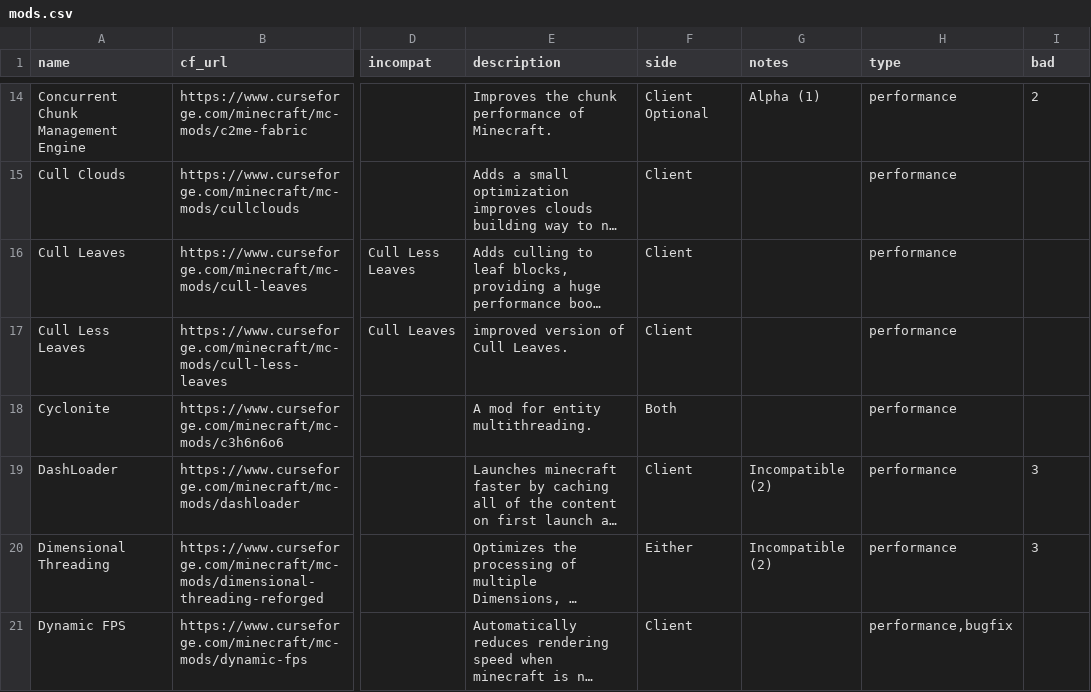
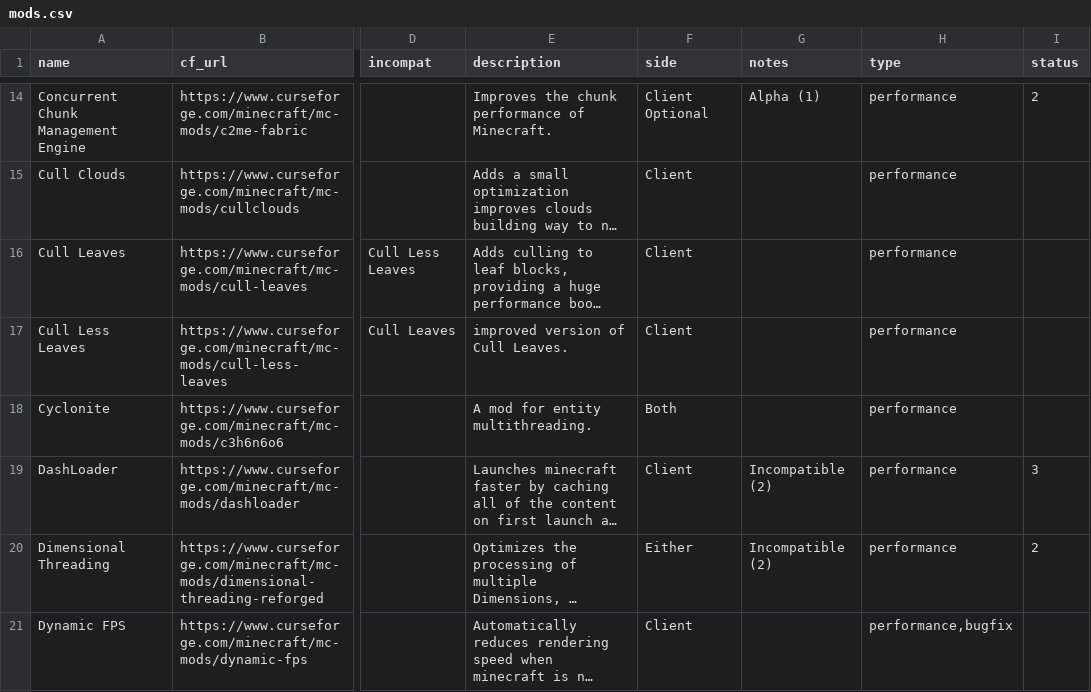
Before and after one commit to SuperStormer/useful-mods2, a CSV file: mods.csv, drawn as a sheet; only a part is shown, gaps mark what is left out; long unchanged cells end in …; the diff covers the shown part only; the diff names each change by its address in the sheet, - before the commit and + after, or states it on an @@ line.

```diff
--- a/mods.csv
+++ b/mods.csv
-I1: bad
+I1: status
-I20 (status): 3
+I20 (status): 2
```
Also changed, not shown: 16 added rows, 1 removed row and 34 edited cells elsewhere in this file, 6 other files.
